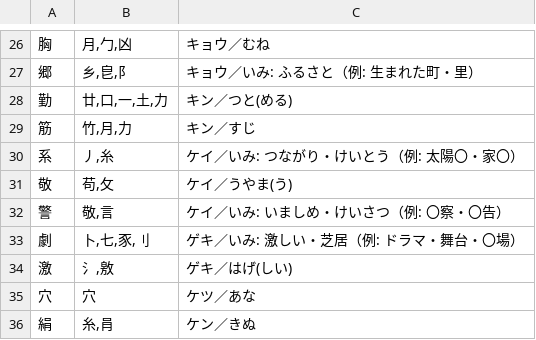
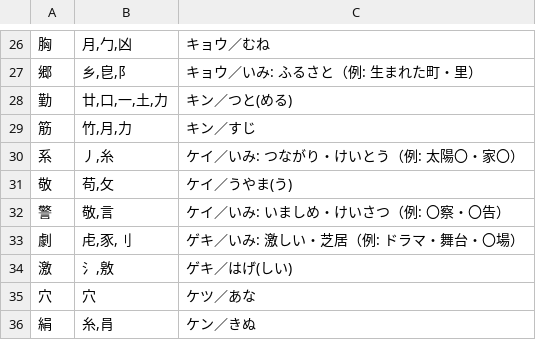
Before and after one commit to piggest/kanji-quiz, a TSV file: es-6.tsv, drawn as a sheet; only a part is shown, gaps mark what is left out.

```diff
--- a/es-6.tsv
+++ b/es-6.tsv
@@ -32,3 +32,3 @@
 警	敬,言	ケイ／いみ: いましめ・けいさつ（例: 〇察・〇告）
-劇	卜,七,豕,刂	ゲキ／いみ: 激しい・芝居（例: ドラマ・舞台・〇場）
+劇	虍,豕,刂	ゲキ／いみ: 激しい・芝居（例: ドラマ・舞台・〇場）
 激	氵,敫	ゲキ／はげ(しい)
```
Also changed, not shown: jhs-1mid.tsv, kk-5.tsv.
